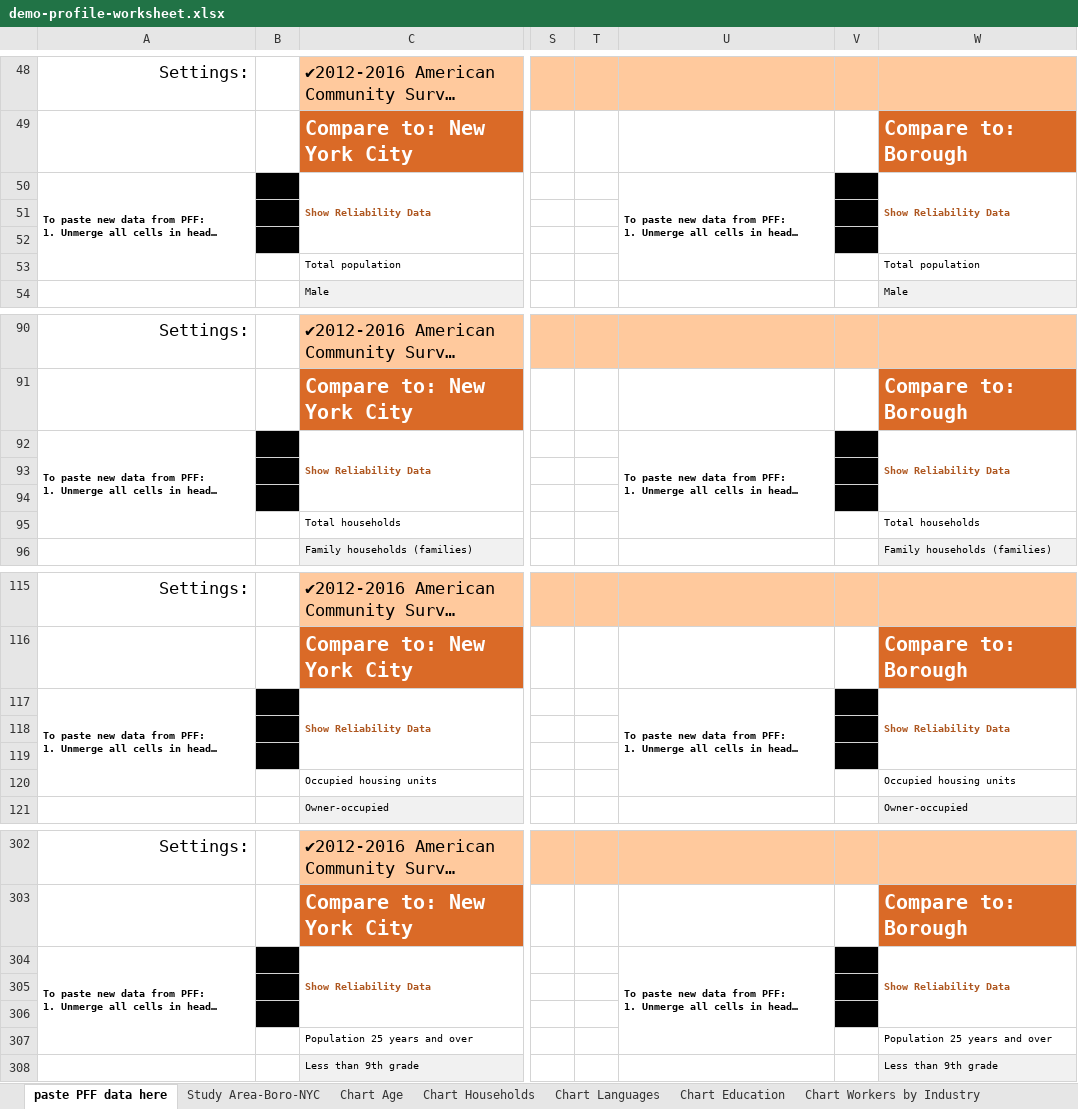
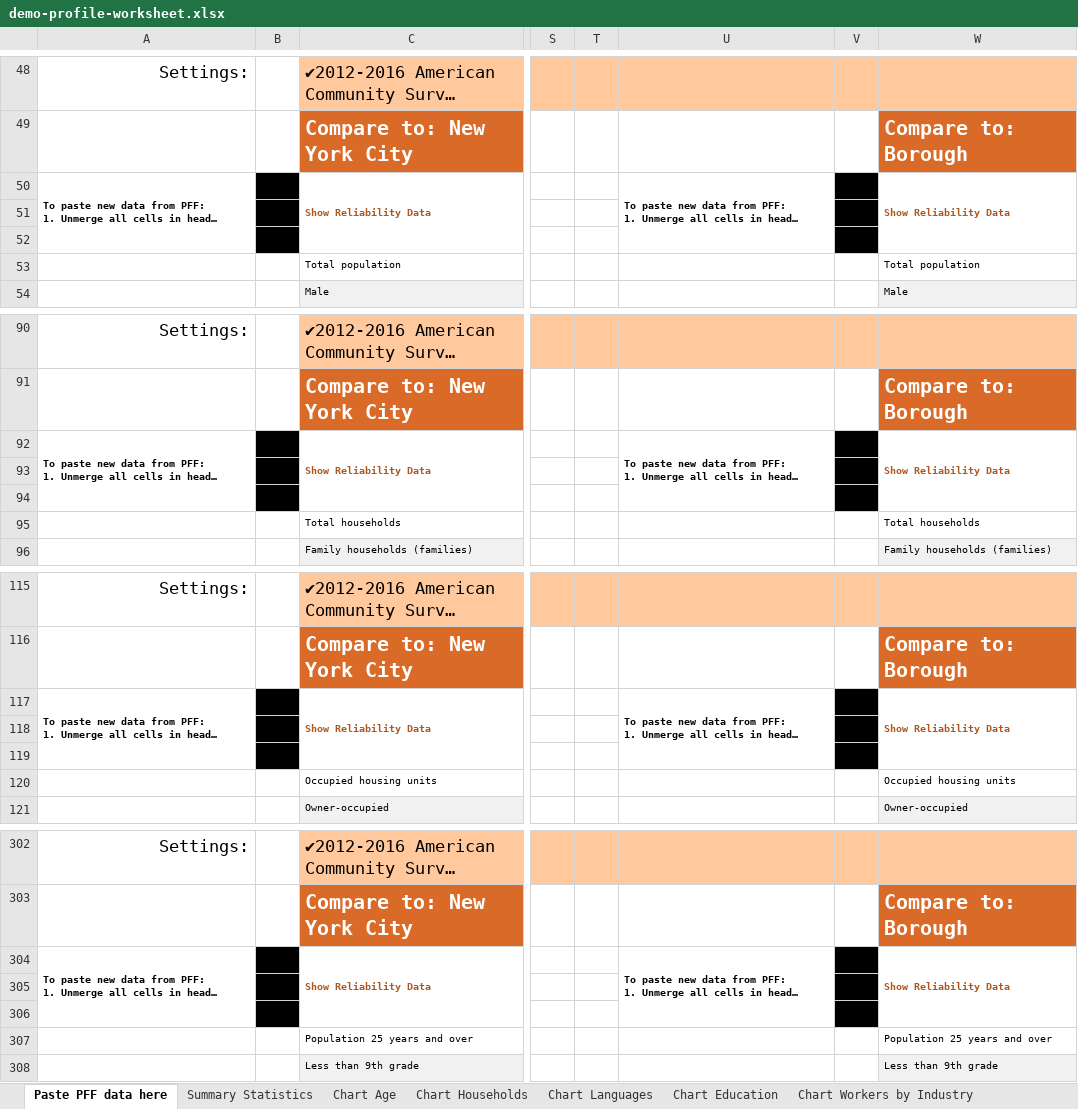
Before and after one commit to NYCPlanning/dcp-guide, an Excel workbook: demographic-profile/docs/demo-profile-worksheet.xlsx, sheet Paste PFF data here, drawn as a sheet; only a part is shown, gaps mark what is left out; long unchanged cells end in …; values as stored, in another font and other column widths than the file's, no borders; charts and pictures not drawn; the diff covers the shown part only; the diff names each change by its address in the sheet, - before the commit and + after, or states it on an @@ line.

Commit message:
Add files via upload

```diff
--- a/demographic-profile/docs/demo-profile-worksheet.xlsx (sheet Paste PFF data here)
+++ b/demographic-profile/docs/demo-profile-worksheet.xlsx (sheet Paste PFF data here)
-sheet tab: paste PFF data here
+sheet tab: Paste PFF data here
-sheet tab: Study Area-Boro-NYC
+sheet tab: Summary Statistics
-A50:A53 merged
+A50:A52 merged
-U50:U53 merged
+U50:U52 merged
-A92:A95 merged
+A92:A94 merged
-U92:U95 merged
+U92:U94 merged
-A117:A120 merged
+A117:A119 merged
-U117:U120 merged
+U117:U119 merged
-A304:A307 merged
+A304:A306 merged
-U304:U307 merged
+U304:U306 merged
```
Also changed, not shown: merged cells elsewhere in this sheet, sheet Summary Statistics, formulas that keep their value, charts or pictures.
